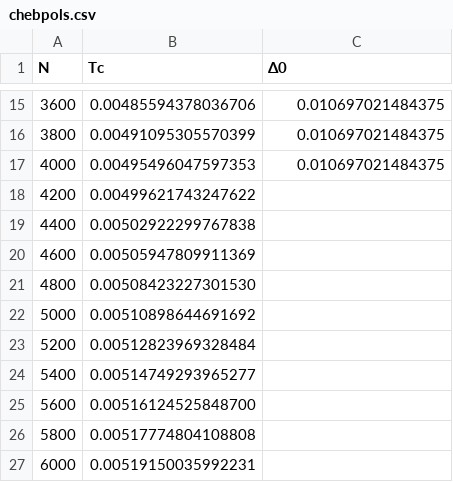
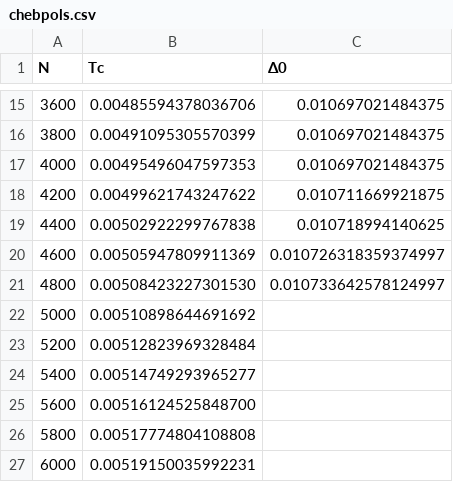
Before and after one commit to jabirali/bodge, a CSV file: chebpols.csv, drawn as a sheet; only a part is shown, gaps mark what is left out.

```diff
--- a/chebpols.csv
+++ b/chebpols.csv
@@ -17,6 +17,6 @@ N,Tc,Δ0
 4000,0.00495496047597353,0.010697021484375
-4200,0.00499621743247622,
-4400,0.00502922299767838,
-4600,0.00505947809911369,
-4800,0.00508423227301530,
+4200,0.00499621743247622,0.010711669921875
+4400,0.00502922299767838,0.010718994140625
+4600,0.00505947809911369,0.010726318359374997
+4800,0.00508423227301530,0.010733642578124997
 5000,0.00510898644691692,
```
Also changed, not shown: 2 other files.
